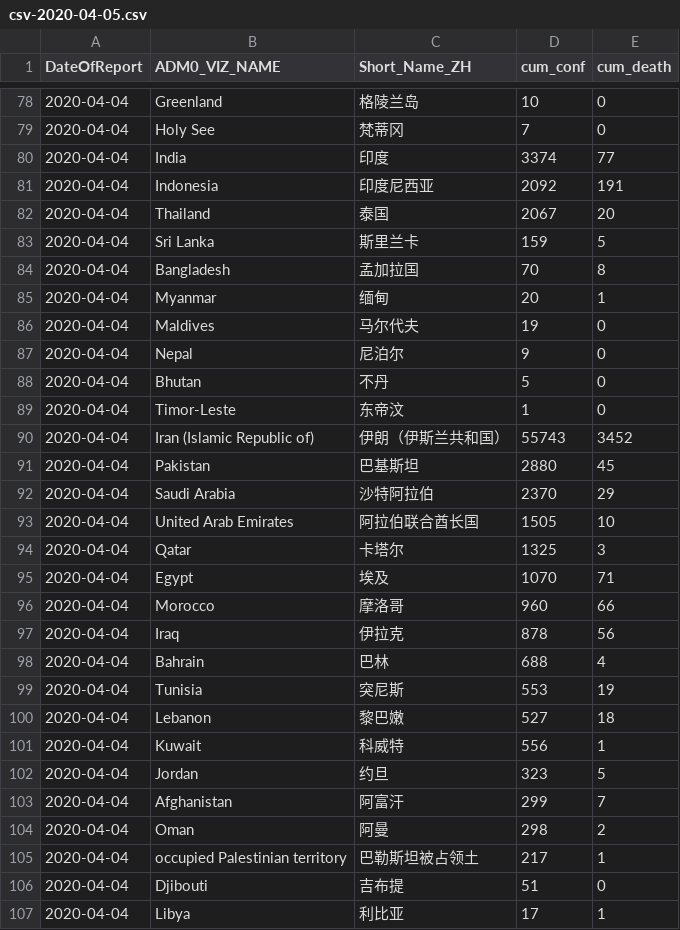
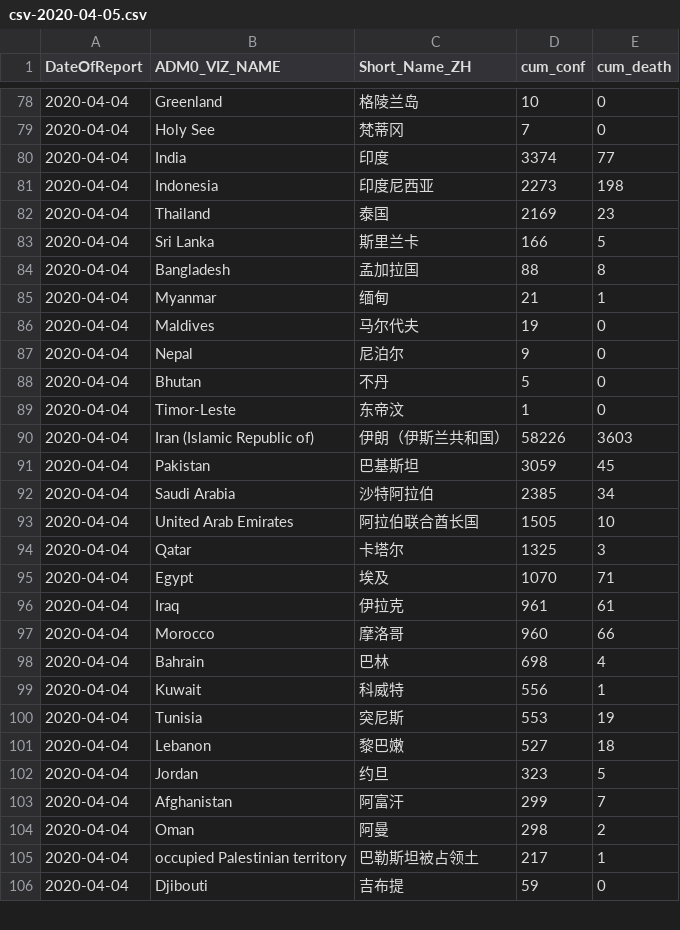
Before and after one commit to mahl/WHO-COVID-19-Data, a CSV file: data/csv/csv-2020-04-05.csv, drawn as a sheet; only a part is shown, gaps mark what is left out; the diff covers the shown part only.

```diff
--- a/data/csv/csv-2020-04-05.csv
+++ b/data/csv/csv-2020-04-05.csv
@@ -92,7 +92,7 @@
 "2020-04-04","India","印度",3374,77
-"2020-04-04","Indonesia","印度尼西亚",2092,191
-"2020-04-04","Thailand","泰国",2067,20
-"2020-04-04","Sri Lanka","斯里兰卡",159,5
-"2020-04-04","Bangladesh","孟加拉国",70,8
-"2020-04-04","Myanmar","缅甸",20,1
+"2020-04-04","Indonesia","印度尼西亚",2273,198
+"2020-04-04","Thailand","泰国",2169,23
+"2020-04-04","Sri Lanka","斯里兰卡",166,5
+"2020-04-04","Bangladesh","孟加拉国",88,8
+"2020-04-04","Myanmar","缅甸",21,1
 "2020-04-04","Maldives","马尔代夫",19,0
@@ -101,5 +101,5 @@
 "2020-04-04","Timor-Leste","东帝汶",1,0
-"2020-04-04","Iran (Islamic Republic of)","伊朗（伊斯兰共和国）",55743,3452
-"2020-04-04","Pakistan","巴基斯坦",2880,45
-"2020-04-04","Saudi Arabia","沙特阿拉伯",2370,29
+"2020-04-04","Iran (Islamic Republic of)","伊朗（伊斯兰共和国）",58226,3603
+"2020-04-04","Pakistan","巴基斯坦",3059,45
+"2020-04-04","Saudi Arabia","沙特阿拉伯",2385,34
 "2020-04-04","United Arab Emirates","阿拉伯联合酋长国",1505,10
@@ -107,8 +107,8 @@
 "2020-04-04","Egypt","埃及",1070,71
+"2020-04-04","Iraq","伊拉克",961,61
 "2020-04-04","Morocco","摩洛哥",960,66
-"2020-04-04","Iraq","伊拉克",878,56
-"2020-04-04","Bahrain","巴林",688,4
+"2020-04-04","Bahrain","巴林",698,4
+"2020-04-04","Kuwait","科威特",556,1
 "2020-04-04","Tunisia","突尼斯",553,19
 "2020-04-04","Lebanon","黎巴嫩",527,18
-"2020-04-04","Kuwait","科威特",556,1
 "2020-04-04","Jordan","约旦",323,5
@@ -118,3 +118,2 @@
 ",217,1
-"2020-04-04","Djibouti","吉布提",51,0
-"2020-04-04","Libya","利比亚",17,1
+"2020-04-04","Djibouti","吉布提",59,0
```
Also changed, not shown: 1 added row and 2 edited cells elsewhere in this file, 1 other file.
